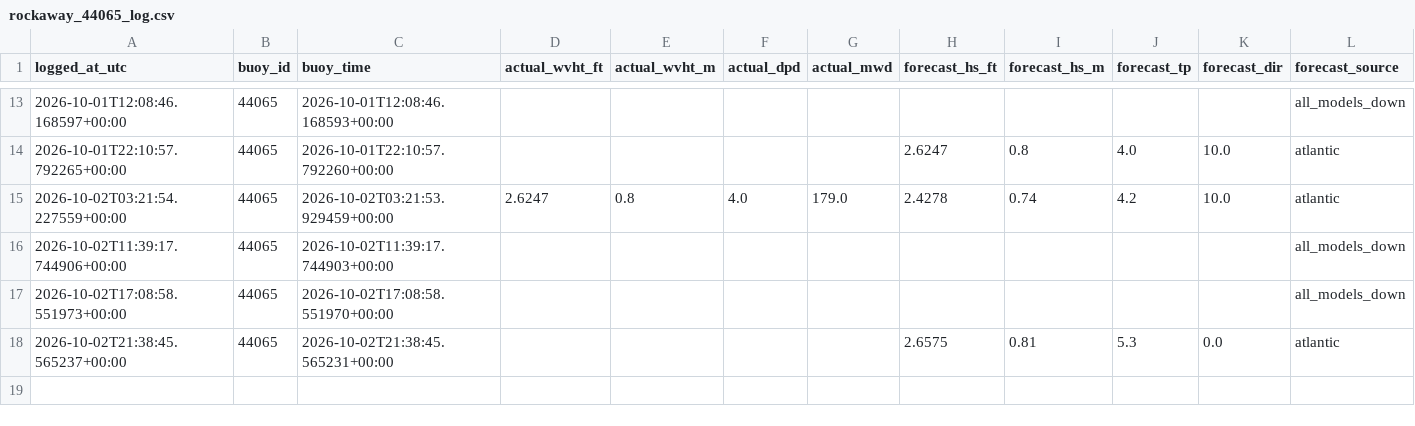
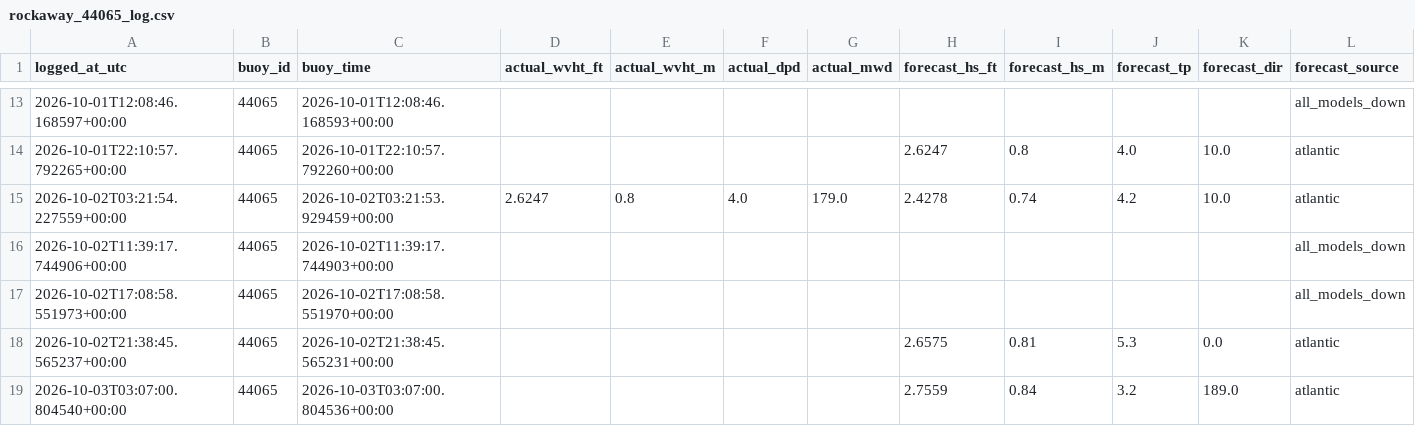
Before and after one commit to philbliss99/surfpy-custom-logger, a CSV file: data/rockaway_44065_log.csv, drawn as a sheet; only a part is shown, gaps mark what is left out; the diff names each change by its address in the sheet, - before the commit and + after, or states it on an @@ line.

Commit message:
auto log 2026-10-03T03:07:00+00:00

```diff
--- a/data/rockaway_44065_log.csv
+++ b/data/rockaway_44065_log.csv
+row 19: 2026-10-03T03:07:00.804540+00:00 | 44065 | 2026-10-03T03:07:00.804536+00:00 |  |  |  |  | 2.7559 | 0.84 | 3.2 | 189.0 | atlantic
```
